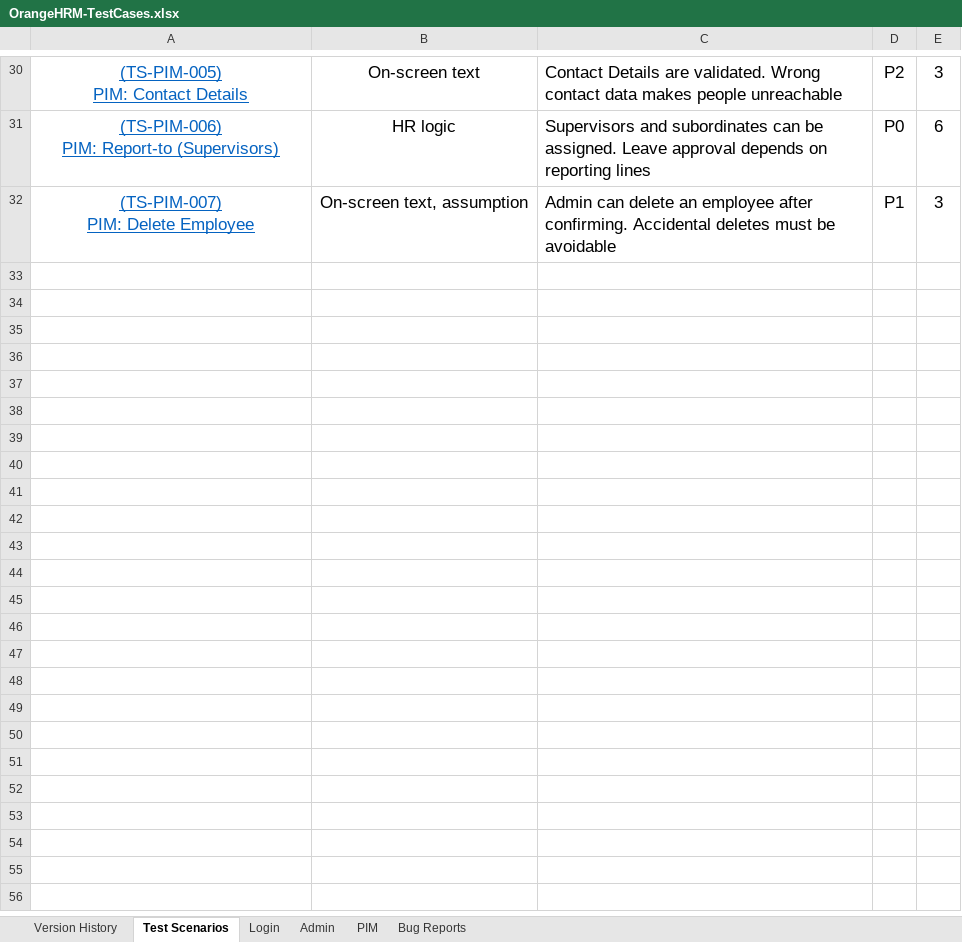
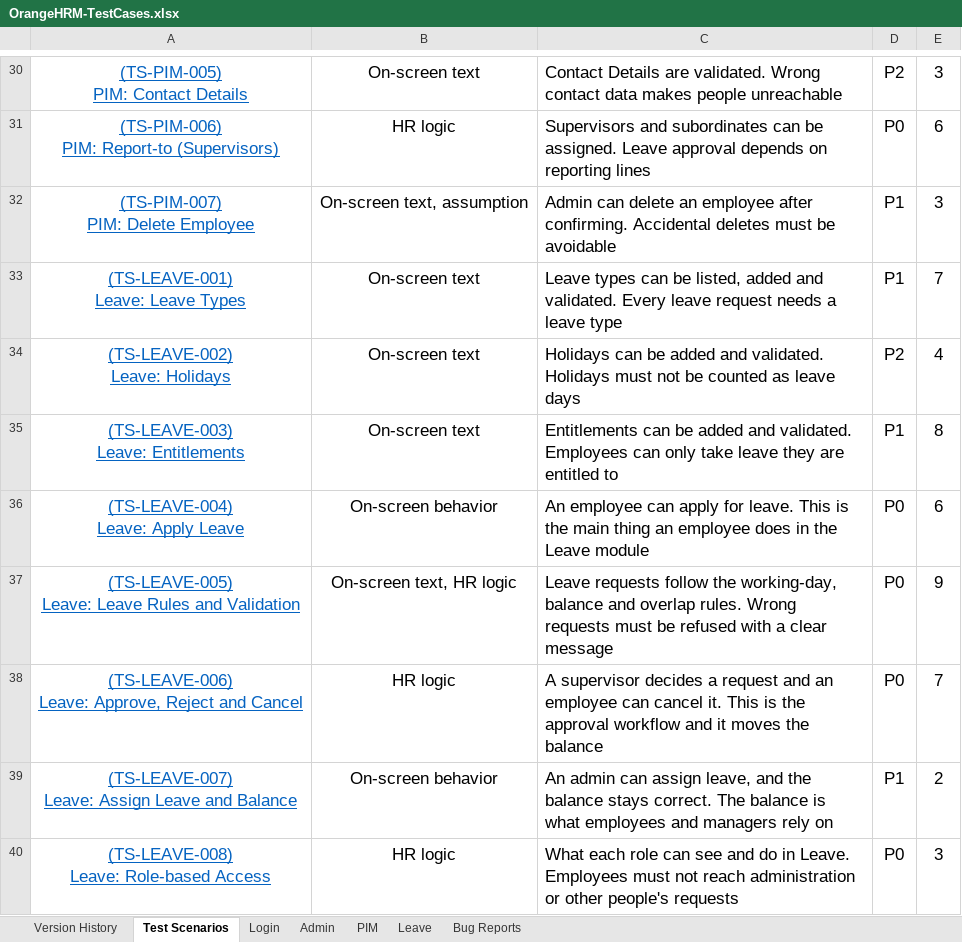
Before and after one commit to Sana-nas/orangehrm-qa, an Excel workbook: manual-testing/OrangeHRM-TestCases.xlsx, sheet Test Scenarios, drawn as a sheet; only a part is shown, gaps mark what is left out; values as stored, in another font and other column widths than the file's, no borders; ↵ is a line break in a cell; the diff names each change by its address in the sheet, - before the commit and + after, or states it on an @@ line.

Commit message:
Add Leave scenarios and test cases (not yet run)

```diff
--- a/manual-testing/OrangeHRM-TestCases.xlsx (sheet Test Scenarios)
+++ b/manual-testing/OrangeHRM-TestCases.xlsx (sheet Test Scenarios)
+sheet tab: Leave
+row 33: (TS-LEAVE-001) ↵ Leave: Leave Types | On-screen text | Leave types can be listed, added and validated. Every leave request needs a leave type | P1 | 7
+row 34: (TS-LEAVE-002) ↵ Leave: Holidays | On-screen text | Holidays can be added and validated. Holidays must not be counted as leave days | P2 | 4
+row 35: (TS-LEAVE-003) ↵ Leave: Entitlements | On-screen text | Entitlements can be added and validated. Employees can only take leave they are entitled to | P1 | 8
+row 36: (TS-LEAVE-004) ↵ Leave: Apply Leave | On-screen behavior | An employee can apply for leave. This is the main thing an employee does in the Leave module | P0 | 6
+row 37: (TS-LEAVE-005) ↵ Leave: Leave Rules and Validation | On-screen text, HR logic | Leave requests follow the working-day, balance and overlap rules. Wrong requests must be refused with a clear message | P0 | 9
+row 38: (TS-LEAVE-006) ↵ Leave: Approve, Reject and Cancel | HR logic | A supervisor decides a request and an employee can cancel it. This is the approval workflow and it moves the balance | P0 | 7
+row 39: (TS-LEAVE-007) ↵ Leave: Assign Leave and Balance | On-screen behavior | An admin can assign leave, and the balance stays correct. The balance is what employees and managers rely on | P1 | 2
+row 40: (TS-LEAVE-008) ↵ Leave: Role-based Access | HR logic | What each role can see and do in Leave. Employees must not reach administration or other people's requests | P0 | 3
```
Also changed, not shown: sheet Version History.
